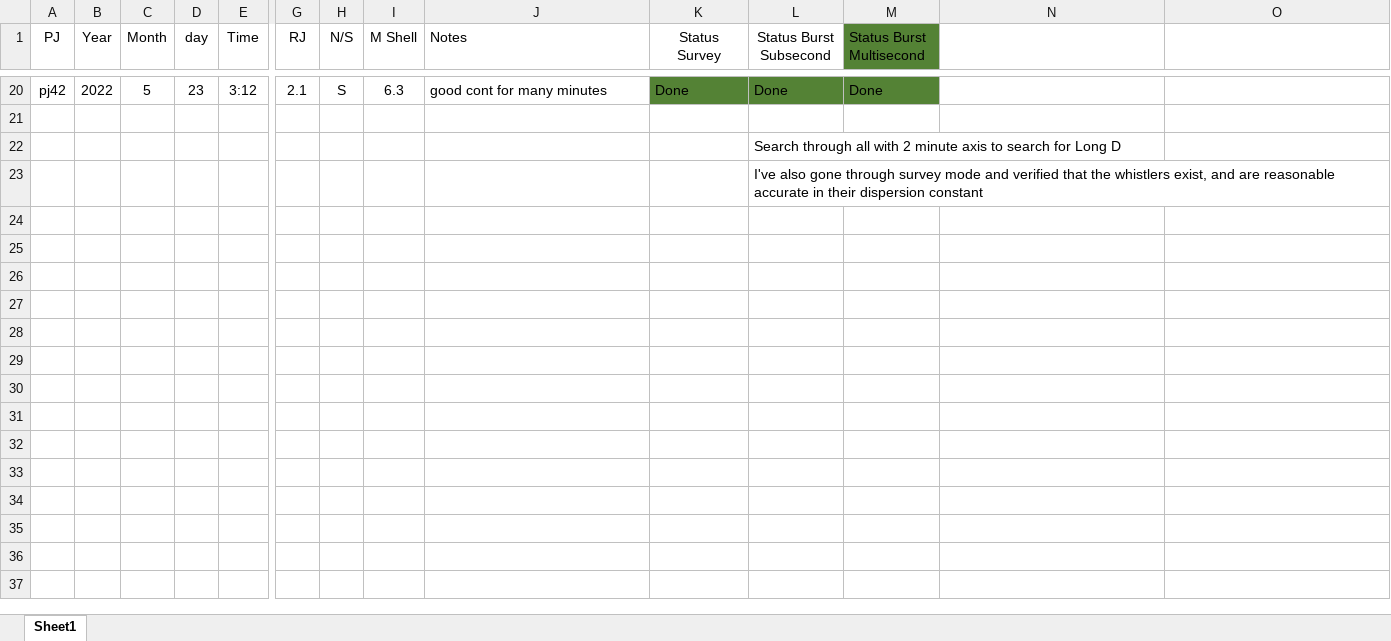
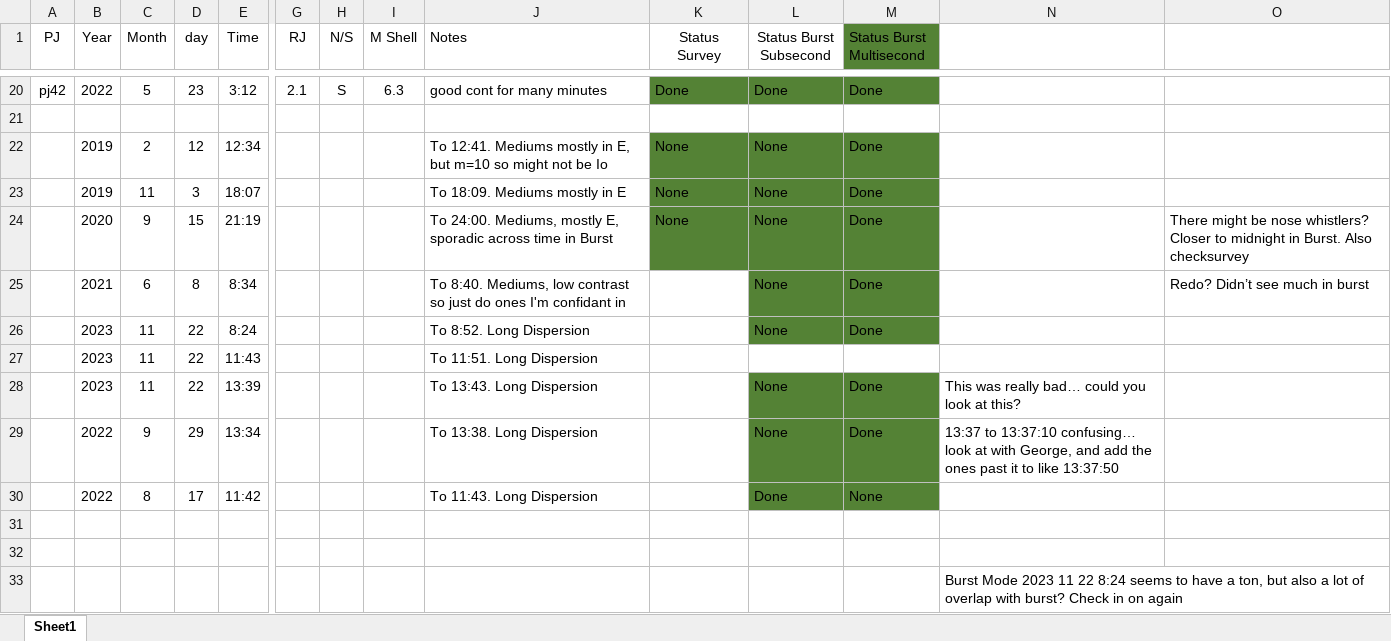
Before and after one commit to MilneBotMKII/Whistler-Research, an Excel workbook: Whistler_Events.xlsx, sheet Sheet1, drawn as a sheet; only a part is shown, gaps mark what is left out; values as stored, in another font and other column widths than the file's, no borders; addresses are those after the commit; rows hold the shown columns only; the diff names each change by its address in the sheet, - before the commit and + after, or states it on an @@ line.

```diff
--- a/Whistler_Events.xlsx (sheet Sheet1)
+++ b/Whistler_Events.xlsx (sheet Sheet1)
+row 22:  | 2019 | 2 | 12 | 12:34 |  |  |  | To 12:41. Mediums mostly in E, but m=10 so might not be Io | None | None | Done
+row 23:  | 2019 | 11 | 3 | 18:07 |  |  |  | To 18:09. Mediums mostly in E | None | None | Done
+row 24:  | 2020 | 9 | 15 | 21:19 |  |  |  | To 24:00. Mediums, mostly E, sporadic across time in Burst | None | None | Done |  | There might be nose whistlers? Closer to midnight in Burst. Also checksurvey
+row 25:  | 2021 | 6 | 8 | 8:34 |  |  |  | To 8:40. Mediums, low contrast so just do ones I'm confidant in |  | None | Done |  | Redo? Didn’t see much in burst
+row 26:  | 2023 | 11 | 22 | 8:24 |  |  |  | To 8:52. Long Dispersion |  | None | Done
+row 27:  | 2023 | 11 | 22 | 11:43 |  |  |  | To 11:51. Long Dispersion
+row 28:  | 2023 | 11 | 22 | 13:39 |  |  |  | To 13:43. Long Dispersion |  | None | Done | This was really bad… could you look at this?
+row 29:  | 2022 | 9 | 29 | 13:34 |  |  |  | To 13:38. Long Dispersion |  | None | Done | 13:37 to 13:37:10 confusing… look at with George, and add the ones past it to like 13:37:50
+row 30:  | 2022 | 8 | 17 | 11:42 |  |  |  | To 11:43. Long Dispersion |  | Done | None
-L31 (Status Burst Subsecond): Search through all with 2 minute axis to search for Long D
+L31 (Status Burst Subsecond): (empty)
-L32 (Status Burst Subsecond): I've also gone through survey mode and verified that the whistlers exist, and are reasonable accurate in their dispersion constant
+L32 (Status Burst Subsecond): (empty)
+row 33:  |  |  |  |  |  |  |  |  |  |  |  | Burst Mode 2023 11 22 8:24 seems to have a ton, but also a lot of overlap with burst? Check in on again
```
Also changed, not shown: 17 other files.
